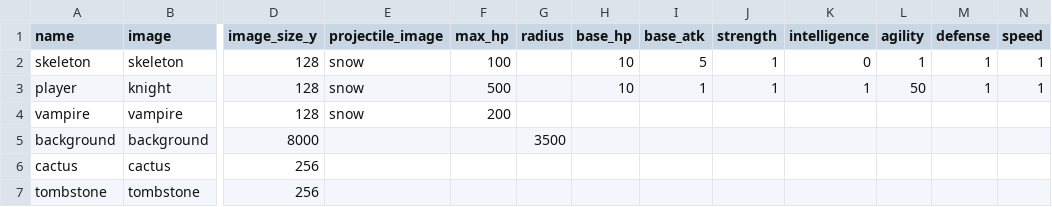
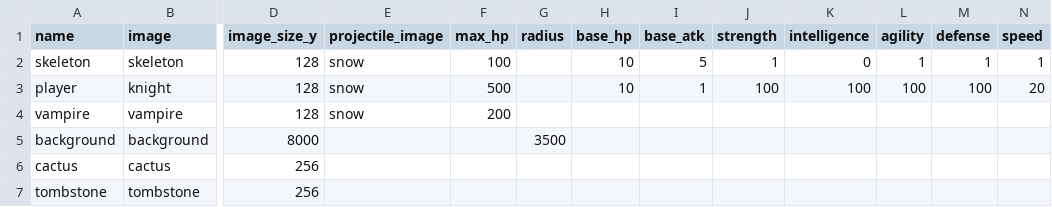
Before and after one commit to svkov/arena-pygame, a CSV file: resources/stats.csv, drawn as a sheet; only a part is shown, gaps mark what is left out; the diff names each change by its address in the sheet, - before the commit and + after, or states it on an @@ line.

Commit message:
improve stat system

```diff
--- a/resources/stats.csv
+++ b/resources/stats.csv
-J3 (strength): 1
+J3 (strength): 100
-K3 (intelligence): 1
+K3 (intelligence): 100
-L3 (agility): 50
+L3 (agility): 100
-M3 (defense): 1
+M3 (defense): 100
-N3 (speed): 1
+N3 (speed): 20
```
Also changed, not shown: 5 other files.
